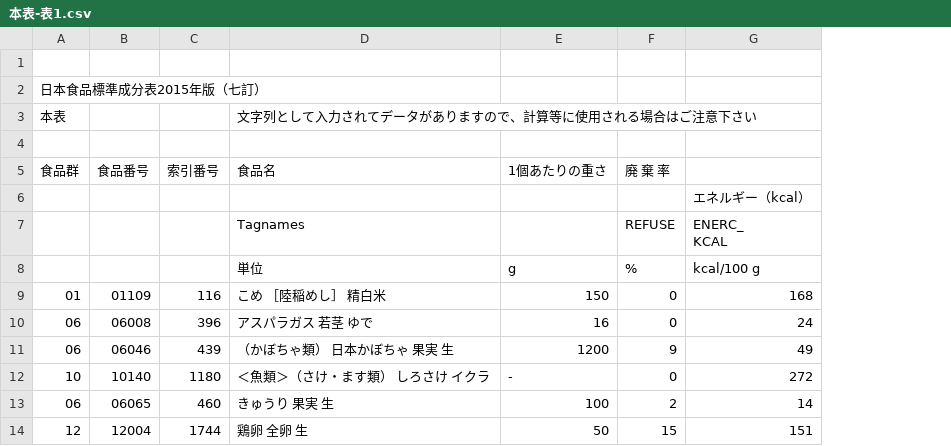
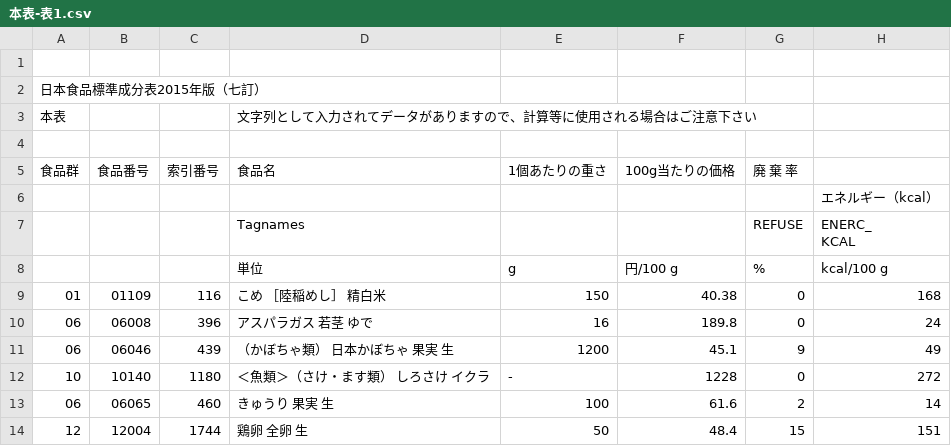
Before and after one commit to kyo-kutsuzawa/cookbad, a CSV file: 本表-表1.csv, drawn as a sheet; only a part is shown; the diff names each change by its address in the sheet, - before the commit and + after, or states it on an @@ line.

Commit message:
csv add
100gあたりの価格データを追加

```diff
--- a/本表-表1.csv
+++ b/本表-表1.csv
+column F, rows 5-14: 100g当たりの価格 |  |  | 円/100 g | 40.38 | 189.8 | 45.1 | 1228 | 61.6 | 48.4
```
